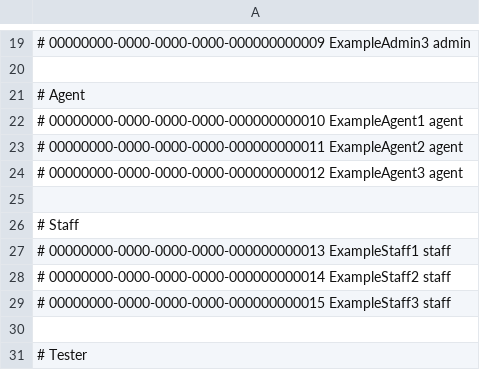
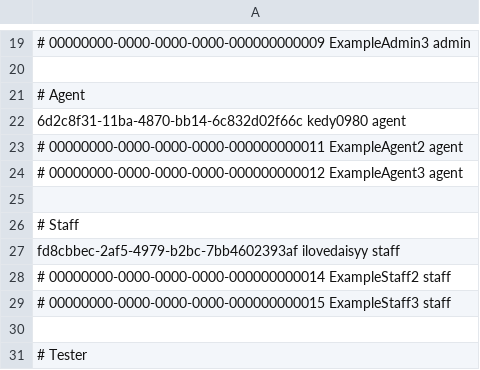
Before and after one commit to Verphor/verphor-badge-roster, a TSV file: roles.tsv, drawn as a sheet; only a part is shown, gaps mark what is left out; the diff names each change by its address in the sheet, - before the commit and + after, or states it on an @@ line.

Commit message:
Update roles.tsv with real user data
Removed example agents and added real user entries.

```diff
--- a/roles.tsv
+++ b/roles.tsv
-A22: # 00000000-0000-0000-0000-000000000010 ExampleAgent1 agent
+A22: 6d2c8f31-11ba-4870-bb14-6c832d02f66c kedy0980 agent
-A27: # 00000000-0000-0000-0000-000000000013 ExampleStaff1 staff
+A27: fd8cbbec-2af5-4979-b2bc-7bb4602393af ilovedaisyy staff
```
